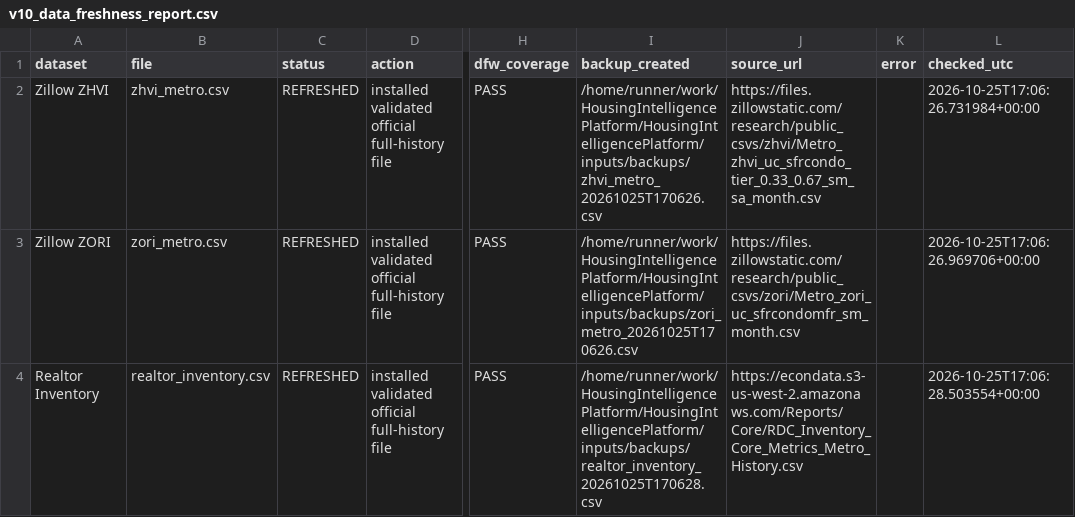
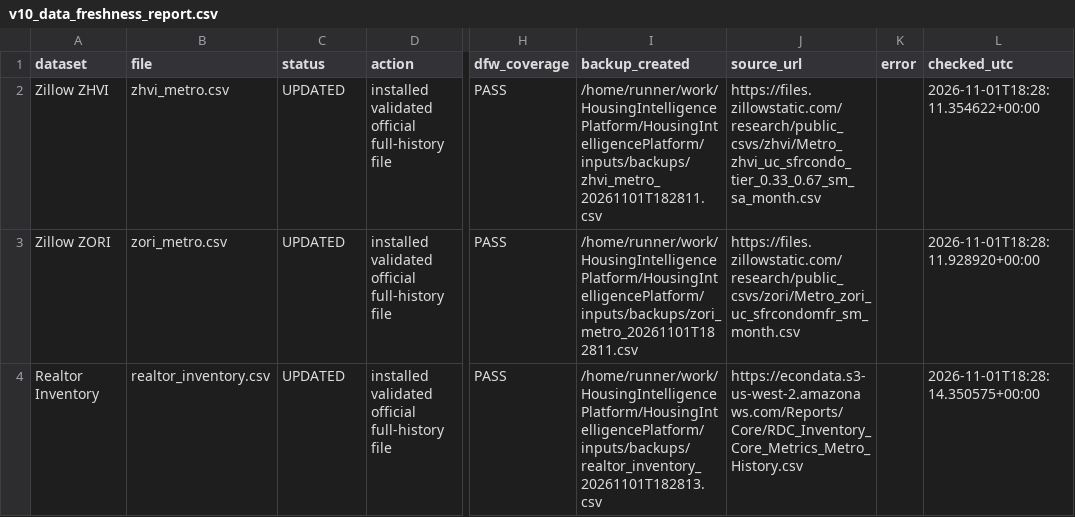
Before and after one commit to dlockar1mtg/HousingIntelligencePlatform, a CSV file: state/v10_data_freshness_report.csv, drawn as a sheet; only a part is shown, gaps mark what is left out; the diff names each change by its address in the sheet, - before the commit and + after, or states it on an @@ line.

```diff
--- a/state/v10_data_freshness_report.csv
+++ b/state/v10_data_freshness_report.csv
-C2:C4 (status): REFRESHED
+C2:C4 (status): UPDATED
-I2 (backup_created): /home/runner/work/HousingIntelligencePlatform/HousingIntelligencePlatform/inputs/backups/zhvi_metro_20261025T170626.csv
+I2 (backup_created): /home/runner/work/HousingIntelligencePlatform/HousingIntelligencePlatform/inputs/backups/zhvi_metro_20261101T182811.csv
-L2 (checked_utc): 2026-10-25T17:06:26.731984+00:00
+L2 (checked_utc): 2026-11-01T18:28:11.354622+00:00
-I3 (backup_created): /home/runner/work/HousingIntelligencePlatform/HousingIntelligencePlatform/inputs/backups/zori_metro_20261025T170626.csv
+I3 (backup_created): /home/runner/work/HousingIntelligencePlatform/HousingIntelligencePlatform/inputs/backups/zori_metro_20261101T182811.csv
-L3 (checked_utc): 2026-10-25T17:06:26.969706+00:00
+L3 (checked_utc): 2026-11-01T18:28:11.928920+00:00
-I4 (backup_created): /home/runner/work/HousingIntelligencePlatform/HousingIntelligencePlatform/inputs/backups/realtor_inventory_20261025T170628.csv
+I4 (backup_created): /home/runner/work/HousingIntelligencePlatform/HousingIntelligencePlatform/inputs/backups/realtor_inventory_20261101T182813.csv
-L4 (checked_utc): 2026-10-25T17:06:28.503554+00:00
+L4 (checked_utc): 2026-11-01T18:28:14.350575+00:00
```
Also changed, not shown: state/v9_monitoring_current_snapshot.csv, state/v9_monitoring_history.csv, 1 other file.
